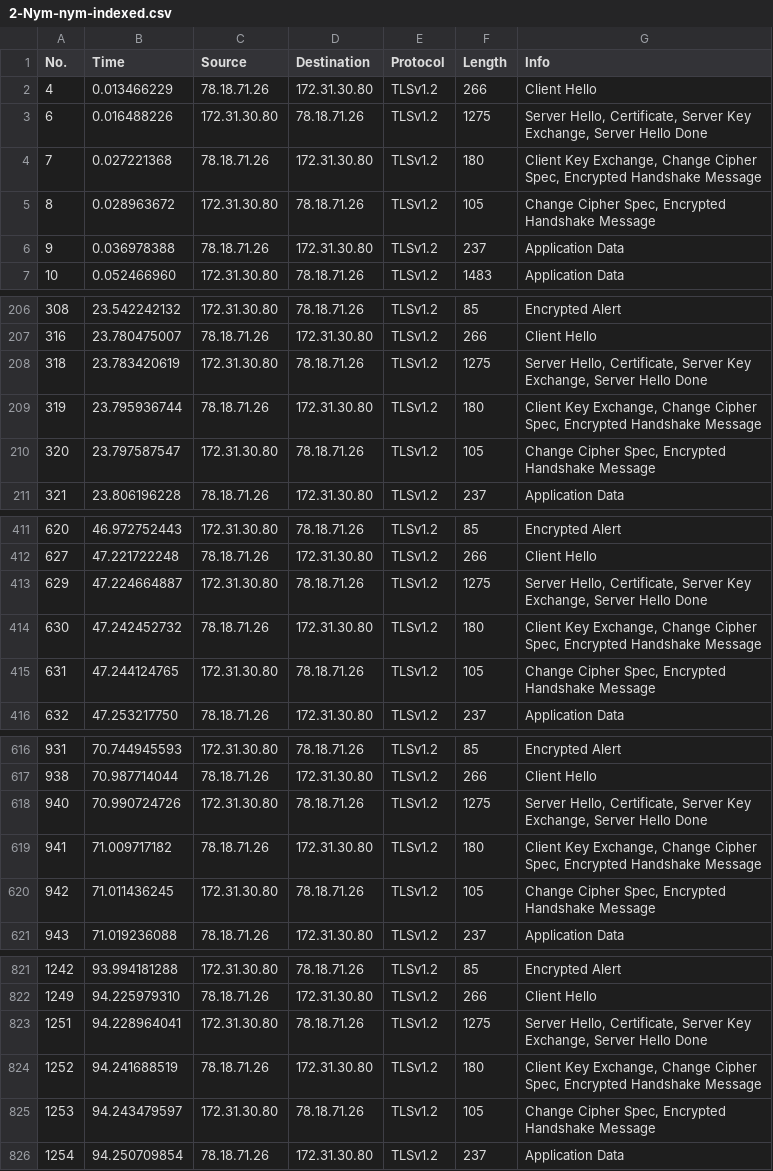
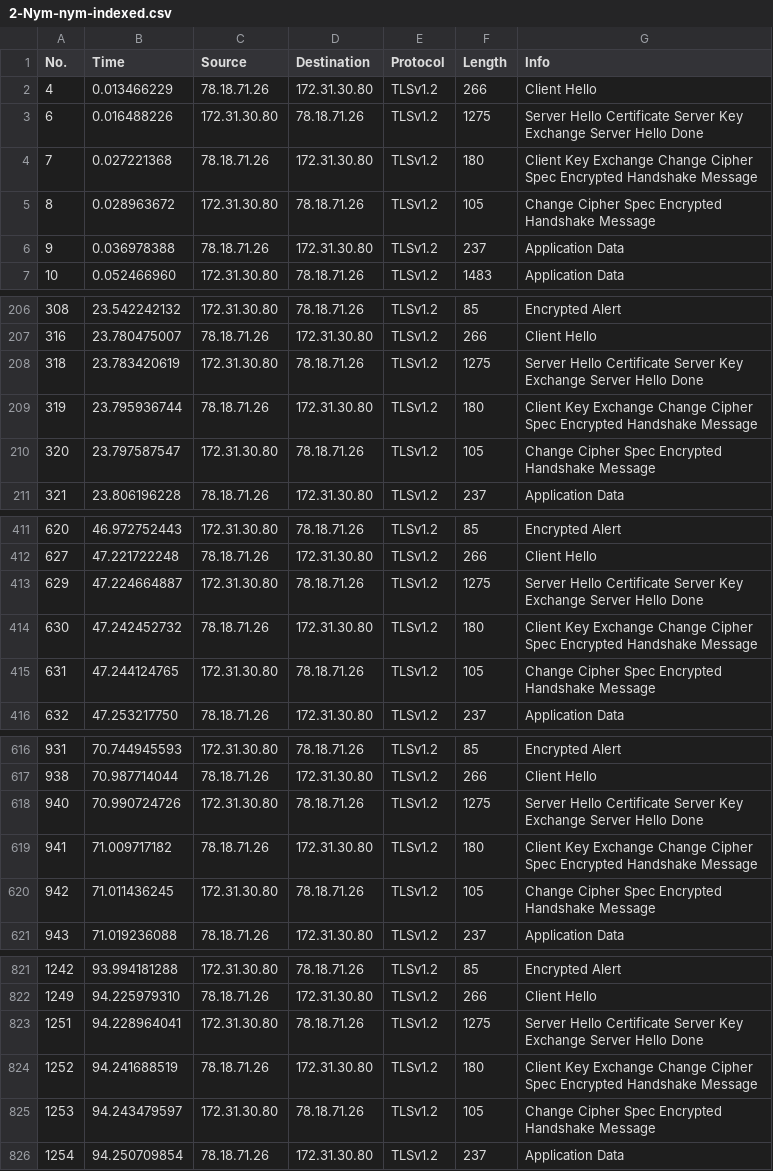
Before and after one commit to dyllew3/Timing-Attacks-Against-Opennym, a CSV file: Testing/Timing-Operations-Results/2-Nym-nym-indexed.csv, drawn as a sheet; only a part is shown, gaps mark what is left out; the diff covers the shown part only.

```diff
--- a/Testing/Timing-Operations-Results/2-Nym-nym-indexed.csv
+++ b/Testing/Timing-Operations-Results/2-Nym-nym-indexed.csv
@@ -2,5 +2,5 @@
 "4","0.013466229","78.18.71.26","172.31.30.80","TLSv1.2","266","Client Hello"
-"6","0.016488226","172.31.30.80","78.18.71.26","TLSv1.2","1275","Server Hello, Certificate, Server Key Exchange, Server Hello Done"
-"7","0.027221368","78.18.71.26","172.31.30.80","TLSv1.2","180","Client Key Exchange, Change Cipher Spec, Encrypted Handshake Message"
-"8","0.028963672","172.31.30.80","78.18.71.26","TLSv1.2","105","Change Cipher Spec, Encrypted Handshake Message"
+"6","0.016488226","172.31.30.80","78.18.71.26","TLSv1.2","1275","Server Hello Certificate Server Key Exchange Server Hello Done"
+"7","0.027221368","78.18.71.26","172.31.30.80","TLSv1.2","180","Client Key Exchange Change Cipher Spec Encrypted Handshake Message"
+"8","0.028963672","172.31.30.80","78.18.71.26","TLSv1.2","105","Change Cipher Spec Encrypted Handshake Message"
 "9","0.036978388","78.18.71.26","172.31.30.80","TLSv1.2","237","Application Data"
@@ -207,5 +207,5 @@
 "316","23.780475007","78.18.71.26","172.31.30.80","TLSv1.2","266","Client Hello"
-"318","23.783420619","172.31.30.80","78.18.71.26","TLSv1.2","1275","Server Hello, Certificate, Server Key Exchange, Server Hello Done"
-"319","23.795936744","78.18.71.26","172.31.30.80","TLSv1.2","180","Client Key Exchange, Change Cipher Spec, Encrypted Handshake Message"
-"320","23.797587547","172.31.30.80","78.18.71.26","TLSv1.2","105","Change Cipher Spec, Encrypted Handshake Message"
+"318","23.783420619","172.31.30.80","78.18.71.26","TLSv1.2","1275","Server Hello Certificate Server Key Exchange Server Hello Done"
+"319","23.795936744","78.18.71.26","172.31.30.80","TLSv1.2","180","Client Key Exchange Change Cipher Spec Encrypted Handshake Message"
+"320","23.797587547","172.31.30.80","78.18.71.26","TLSv1.2","105","Change Cipher Spec Encrypted Handshake Message"
 "321","23.806196228","78.18.71.26","172.31.30.80","TLSv1.2","237","Application Data"
@@ -412,5 +412,5 @@
 "627","47.221722248","78.18.71.26","172.31.30.80","TLSv1.2","266","Client Hello"
-"629","47.224664887","172.31.30.80","78.18.71.26","TLSv1.2","1275","Server Hello, Certificate, Server Key Exchange, Server Hello Done"
-"630","47.242452732","78.18.71.26","172.31.30.80","TLSv1.2","180","Client Key Exchange, Change Cipher Spec, Encrypted Handshake Message"
-"631","47.244124765","172.31.30.80","78.18.71.26","TLSv1.2","105","Change Cipher Spec, Encrypted Handshake Message"
+"629","47.224664887","172.31.30.80","78.18.71.26","TLSv1.2","1275","Server Hello Certificate Server Key Exchange Server Hello Done"
+"630","47.242452732","78.18.71.26","172.31.30.80","TLSv1.2","180","Client Key Exchange Change Cipher Spec Encrypted Handshake Message"
+"631","47.244124765","172.31.30.80","78.18.71.26","TLSv1.2","105","Change Cipher Spec Encrypted Handshake Message"
 "632","47.253217750","78.18.71.26","172.31.30.80","TLSv1.2","237","Application Data"
@@ -617,5 +617,5 @@
 "938","70.987714044","78.18.71.26","172.31.30.80","TLSv1.2","266","Client Hello"
-"940","70.990724726","172.31.30.80","78.18.71.26","TLSv1.2","1275","Server Hello, Certificate, Server Key Exchange, Server Hello Done"
-"941","71.009717182","78.18.71.26","172.31.30.80","TLSv1.2","180","Client Key Exchange, Change Cipher Spec, Encrypted Handshake Message"
-"942","71.011436245","172.31.30.80","78.18.71.26","TLSv1.2","105","Change Cipher Spec, Encrypted Handshake Message"
+"940","70.990724726","172.31.30.80","78.18.71.26","TLSv1.2","1275","Server Hello Certificate Server Key Exchange Server Hello Done"
+"941","71.009717182","78.18.71.26","172.31.30.80","TLSv1.2","180","Client Key Exchange Change Cipher Spec Encrypted Handshake Message"
+"942","71.011436245","172.31.30.80","78.18.71.26","TLSv1.2","105","Change Cipher Spec Encrypted Handshake Message"
 "943","71.019236088","78.18.71.26","172.31.30.80","TLSv1.2","237","Application Data"
@@ -822,5 +822,5 @@
 "1249","94.225979310","78.18.71.26","172.31.30.80","TLSv1.2","266","Client Hello"
-"1251","94.228964041","172.31.30.80","78.18.71.26","TLSv1.2","1275","Server Hello, Certificate, Server Key Exchange, Server Hello Done"
-"1252","94.241688519","78.18.71.26","172.31.30.80","TLSv1.2","180","Client Key Exchange, Change Cipher Spec, Encrypted Handshake Message"
-"1253","94.243479597","172.31.30.80","78.18.71.26","TLSv1.2","105","Change Cipher Spec, Encrypted Handshake Message"
+"1251","94.228964041","172.31.30.80","78.18.71.26","TLSv1.2","1275","Server Hello Certificate Server Key Exchange Server Hello Done"
+"1252","94.241688519","78.18.71.26","172.31.30.80","TLSv1.2","180","Client Key Exchange Change Cipher Spec Encrypted Handshake Message"
+"1253","94.243479597","172.31.30.80","78.18.71.26","TLSv1.2","105","Change Cipher Spec Encrypted Handshake Message"
 "1254","94.250709854","78.18.71.26","172.31.30.80","TLSv1.2","237","Application Data"
```
Also changed, not shown: 16 edited cells elsewhere in this file, Testing/Timing-Operations-Results/3-Rating-nym-domain.csv, 13 other files.
